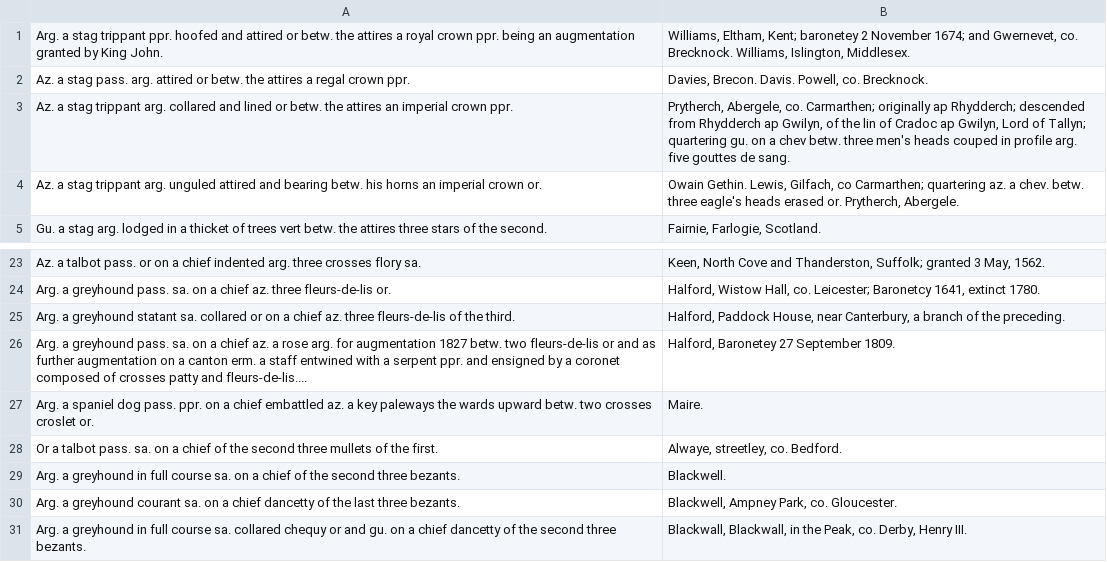
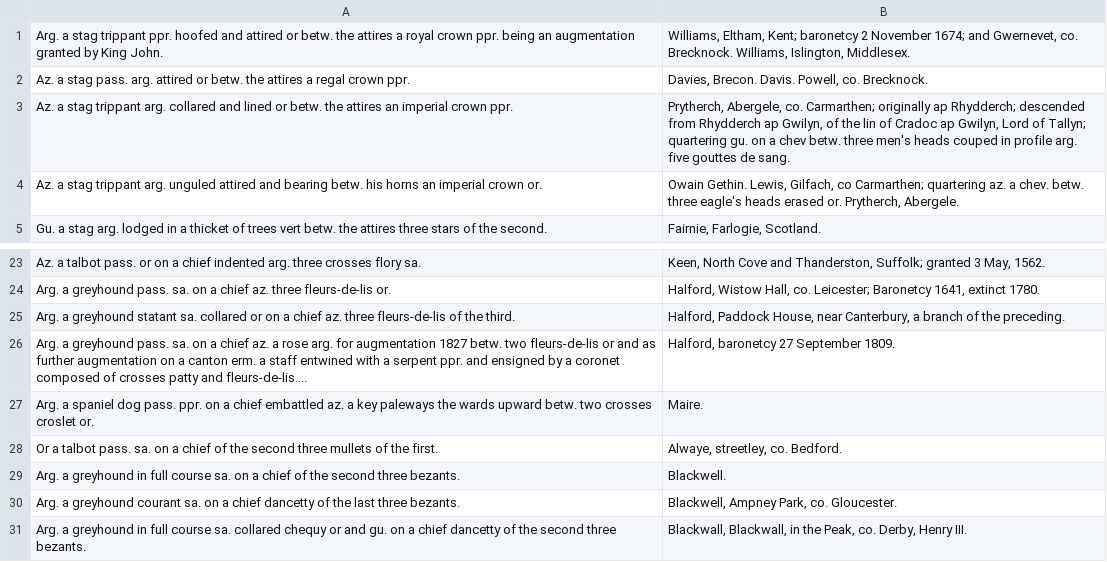
Before and after one commit to mlutze/papworth-corpus, a TSV file: corpus/page-0100.tsv, drawn as a sheet; only a part is shown, gaps mark what is left out.

Commit message:
replace baronetey -> baronetcy

```diff
--- a/corpus/page-0100.tsv
+++ b/corpus/page-0100.tsv
@@ -1,2 +1,2 @@
-Arg. a stag trippant ppr. hoofed and attired or betw. the attires a royal crown ppr. being an augmentation granted by King John.	Williams, Eltham, Kent; baronetey 2 November 1674; and Gwernevet, co. Brecknock. Williams, Islington, Middlesex.
+Arg. a stag trippant ppr. hoofed and attired or betw. the attires a royal crown ppr. being an augmentation granted by King John.	Williams, Eltham, Kent; baronetcy 2 November 1674; and Gwernevet, co. Brecknock. Williams, Islington, Middlesex.
 Az. a stag pass. arg. attired or betw. the attires a regal crown ppr.	Davies, Brecon. Davis. Powell, co. Brecknock.
@@ -25,3 +25,3 @@ Arg. a greyhound pass. sa. on a chief az. three fleurs-de-lis or.	Halford, Wisto
 Arg. a greyhound statant sa. collared or on a chief az. three fleurs-de-lis of the third.	Halford, Paddock House, near Canterbury, a branch of the preceding.
-Arg. a greyhound pass. sa. on a chief az. a rose arg. for augmentation 1827 betw. two fleurs-de-lis or and as further augmentation on a canton erm. a staff entwined with a serpent ppr. and ensigned by a coronet composed of crosses patty and fleurs-de-lis....	Halford, Baronetey 27 September 1809.
+Arg. a greyhound pass. sa. on a chief az. a rose arg. for augmentation 1827 betw. two fleurs-de-lis or and as further augmentation on a canton erm. a staff entwined with a serpent ppr. and ensigned by a coronet composed of crosses patty and fleurs-de-lis....	Halford, baronetcy 27 September 1809.
 Arg. a spaniel dog pass. ppr. on a chief embattled az. a key paleways the wards upward betw. two crosses croslet or.	Maire.
```
Also changed, not shown: corpus/page-0200.tsv, corpus/page-0215.tsv, 6 other files.
